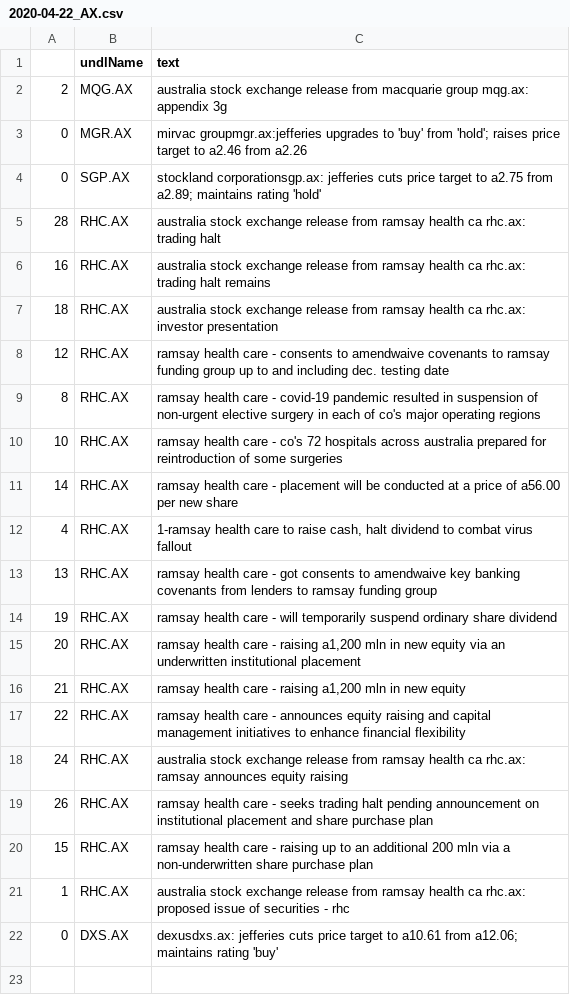
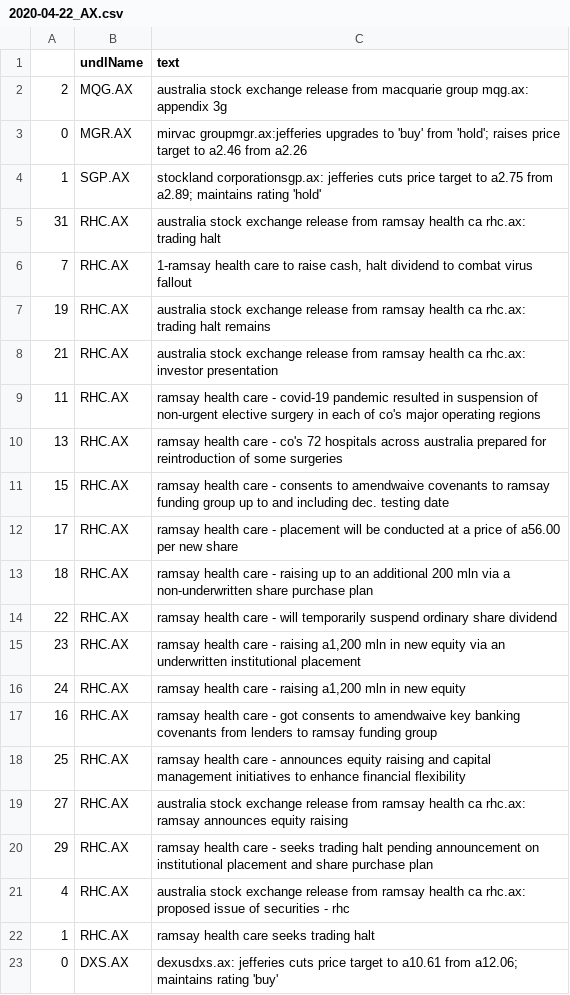
Before and after one commit to hoichunlaw/EventDriven, a CSV file: result/2020-04-22_AX.csv, drawn as a sheet.

```diff
--- a/result/2020-04-22_AX.csv
+++ b/result/2020-04-22_AX.csv
@@ -3,20 +3,21 @@
 0,MGR.AX,mirvac groupmgr.ax:jefferies upgrades to 'buy' from 'hold'; raises price target to a2.46 from a2.26
-0,SGP.AX,stockland corporationsgp.ax: jefferies cuts price target to a2.75 from a2.89; maintains rating 'hold'
-28,RHC.AX,australia stock exchange release from ramsay health ca rhc.ax: trading halt
-16,RHC.AX,australia stock exchange release from ramsay health ca rhc.ax: trading halt remains
-18,RHC.AX,australia stock exchange release from ramsay health ca rhc.ax: investor presentation
-12,RHC.AX,ramsay health care - consents to amendwaive covenants to ramsay funding group up to and including dec. testing date
-8,RHC.AX,ramsay health care  -  covid-19 pandemic resulted in suspension of non-urgent elective surgery in each of co's major operating regions
-10,RHC.AX,ramsay health care - co's 72 hospitals across australia prepared for reintroduction of some surgeries
-14,RHC.AX,ramsay health care  -  placement will be conducted at a price of a56.00 per new share
-4,RHC.AX,"1-ramsay health care to raise cash, halt dividend to combat virus fallout"
-13,RHC.AX,ramsay health care - got consents to amendwaive key banking covenants from lenders to ramsay funding group
-19,RHC.AX,ramsay health care  - will temporarily suspend ordinary share dividend
-20,RHC.AX,"ramsay health care  - raising a1,200 mln in new equity via an underwritten institutional placement"
-21,RHC.AX,"ramsay health care  - raising a1,200 mln in new equity"
-22,RHC.AX,ramsay health care  -  announces equity raising and capital management initiatives to enhance financial flexibility
-24,RHC.AX,australia stock exchange release from ramsay health ca rhc.ax: ramsay announces equity raising
-26,RHC.AX,ramsay health care  - seeks trading halt pending announcement on institutional placement and share purchase plan
-15,RHC.AX,ramsay health care  - raising up to an additional 200 mln via a non-underwritten share purchase plan
-1,RHC.AX,australia stock exchange release from ramsay health ca rhc.ax: proposed issue of securities - rhc
+1,SGP.AX,stockland corporationsgp.ax: jefferies cuts price target to a2.75 from a2.89; maintains rating 'hold'
+31,RHC.AX,australia stock exchange release from ramsay health ca rhc.ax: trading halt
+7,RHC.AX,"1-ramsay health care to raise cash, halt dividend to combat virus fallout"
+19,RHC.AX,australia stock exchange release from ramsay health ca rhc.ax: trading halt remains
+21,RHC.AX,australia stock exchange release from ramsay health ca rhc.ax: investor presentation
+11,RHC.AX,ramsay health care  -  covid-19 pandemic resulted in suspension of non-urgent elective surgery in each of co's major operating regions
+13,RHC.AX,ramsay health care - co's 72 hospitals across australia prepared for reintroduction of some surgeries
+15,RHC.AX,ramsay health care - consents to amendwaive covenants to ramsay funding group up to and including dec. testing date
+17,RHC.AX,ramsay health care  -  placement will be conducted at a price of a56.00 per new share
+18,RHC.AX,ramsay health care  - raising up to an additional 200 mln via a non-underwritten share purchase plan
+22,RHC.AX,ramsay health care  - will temporarily suspend ordinary share dividend
+23,RHC.AX,"ramsay health care  - raising a1,200 mln in new equity via an underwritten institutional placement"
+24,RHC.AX,"ramsay health care  - raising a1,200 mln in new equity"
+16,RHC.AX,ramsay health care - got consents to amendwaive key banking covenants from lenders to ramsay funding group
+25,RHC.AX,ramsay health care  -  announces equity raising and capital management initiatives to enhance financial flexibility
+27,RHC.AX,australia stock exchange release from ramsay health ca rhc.ax: ramsay announces equity raising
+29,RHC.AX,ramsay health care  - seeks trading halt pending announcement on institutional placement and share purchase plan
+4,RHC.AX,australia stock exchange release from ramsay health ca rhc.ax: proposed issue of securities - rhc
+1,RHC.AX,ramsay health care seeks trading halt
 0,DXS.AX,dexusdxs.ax: jefferies cuts price target to a10.61 from a12.06; maintains rating 'buy'
```
Also changed, not shown: result/2020-04-22_SI.csv.
